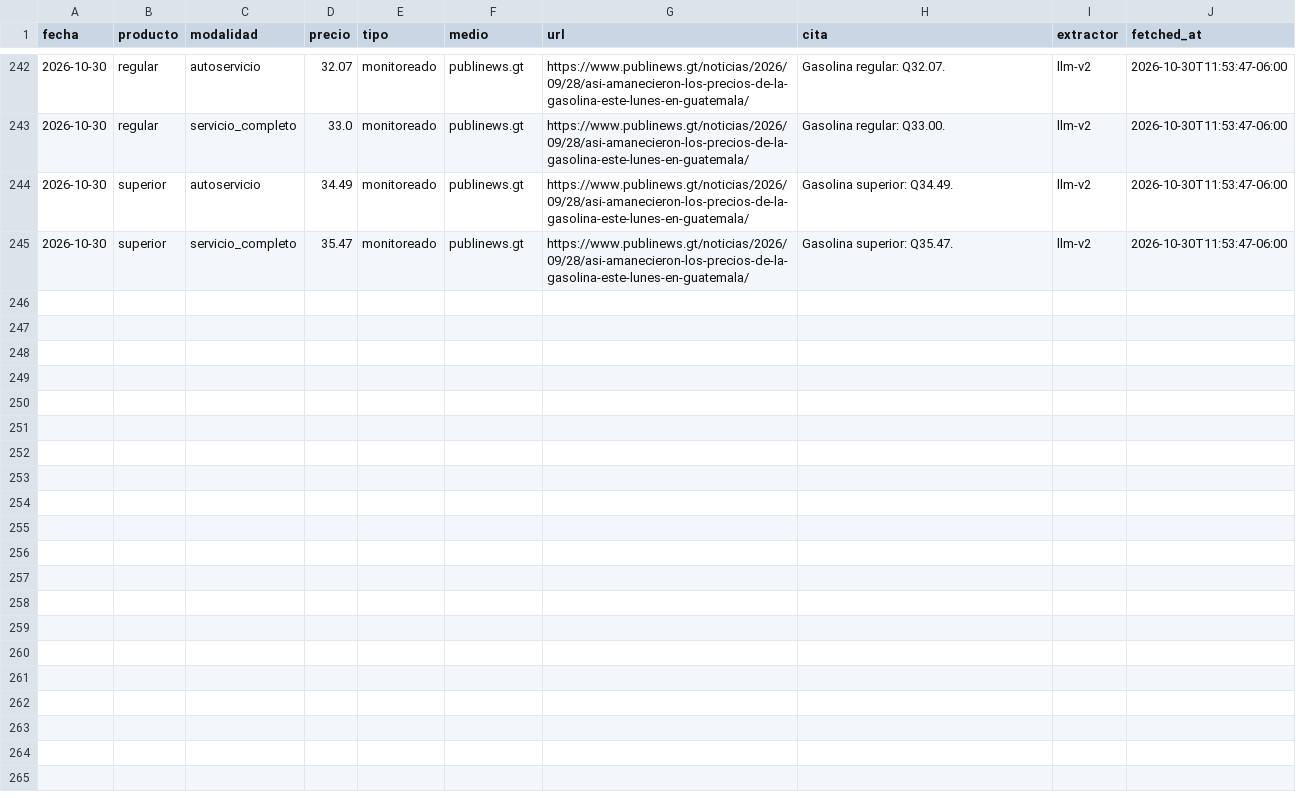
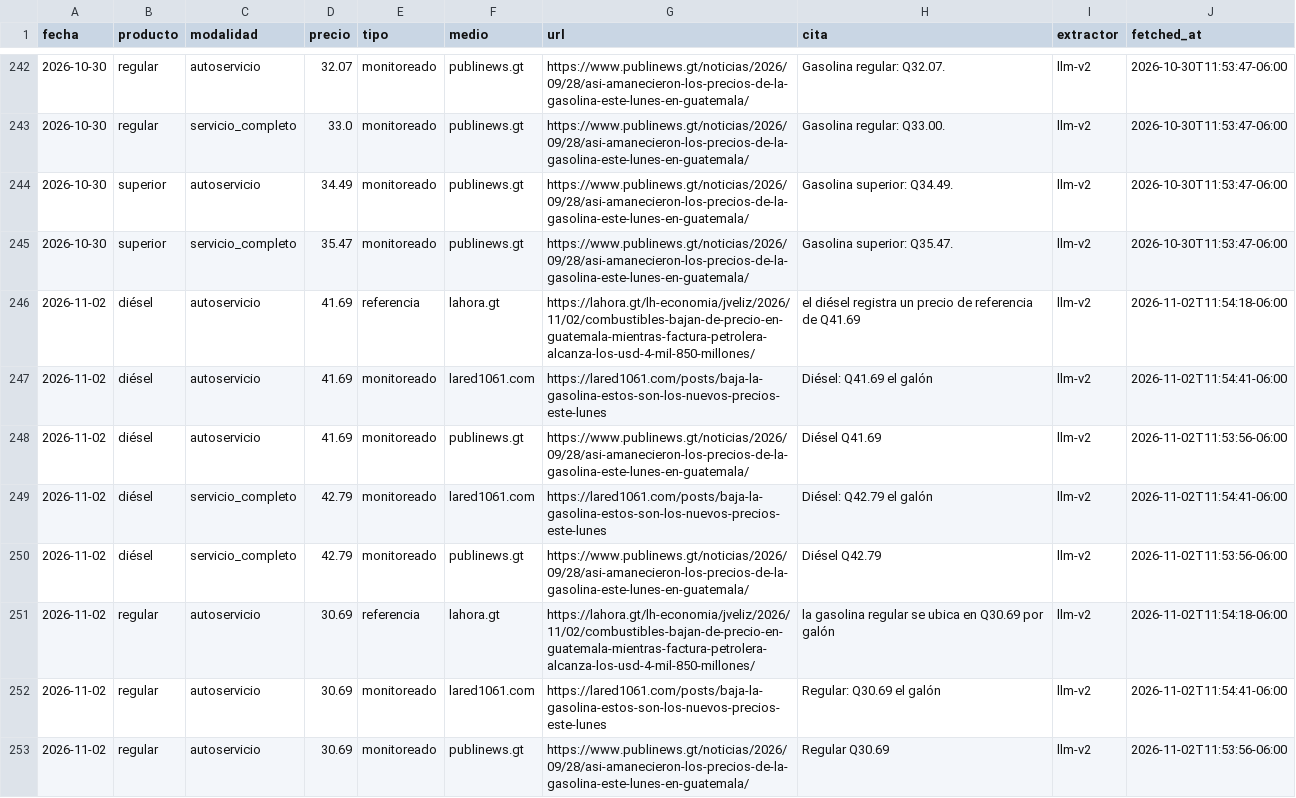
Before and after one commit to yartoorsdar/gasolina-gt, a CSV file: data/db/observaciones.csv, drawn as a sheet; only a part is shown, gaps mark what is left out; the diff covers the shown part only.

```diff
--- a/data/db/observaciones.csv
+++ b/data/db/observaciones.csv
@@ -245 +245,9 @@ fecha,producto,modalidad,precio,tipo,medio,url,cita,extractor,fetched_at
 2026-10-30,superior,servicio_completo,35.47,monitoreado,publinews.gt,https://www.publinews.gt/noticias/2026/09/28/asi-amanecieron-los-precios-de-la-gasolina-este-lunes-en-guatemala/,Gasolina superior: Q35.47.,llm-v2,2026-10-30T11:53:47-06:00
+2026-11-02,diésel,autoservicio,41.69,referencia,lahora.gt,https://lahora.gt/lh-economia/jveliz/2026/11/02/combustibles-bajan-de-precio-en-guatemala-mientras-factura-petrolera-alcanza-los-usd-4-mil-850-millones/,el diésel registra un precio de referencia de Q41.69,llm-v2,2026-11-02T11:54:18-06:00
+2026-11-02,diésel,autoservicio,41.69,monitoreado,lared1061.com,https://lared1061.com/posts/baja-la-gasolina-estos-son-los-nuevos-precios-este-lunes,Diésel: Q41.69 el galón,llm-v2,2026-11-02T11:54:41-06:00
+2026-11-02,diésel,autoservicio,41.69,monitoreado,publinews.gt,https://www.publinews.gt/noticias/2026/09/28/asi-amanecieron-los-precios-de-la-gasolina-este-lunes-en-guatemala/,Diésel Q41.69,llm-v2,2026-11-02T11:53:56-06:00
+2026-11-02,diésel,servicio_completo,42.79,monitoreado,lared1061.com,https://lared1061.com/posts/baja-la-gasolina-estos-son-los-nuevos-precios-este-lunes,Diésel: Q42.79 el galón,llm-v2,2026-11-02T11:54:41-06:00
+2026-11-02,diésel,servicio_completo,42.79,monitoreado,publinews.gt,https://www.publinews.gt/noticias/2026/09/28/asi-amanecieron-los-precios-de-la-gasolina-este-lunes-en-guatemala/,Diésel Q42.79,llm-v2,2026-11-02T11:53:56-06:00
+2026-11-02,regular,autoservicio,30.69,referencia,lahora.gt,https://lahora.gt/lh-economia/jveliz/2026/11/02/combustibles-bajan-de-precio-en-guatemala-mientras-factura-petrolera-alcanza-los-usd-4-mil-850-millones/,la gasolina regular se ubica en Q30.69 por galón,llm-v2,2026-11-02T11:54:18-06:00
+2026-11-02,regular,autoservicio,30.69,monitoreado,lared1061.com,https://lared1061.com/posts/baja-la-gasolina-estos-son-los-nuevos-precios-este-lunes,Regular: Q30.69 el galón,llm-v2,2026-11-02T11:54:41-06:00
+2026-11-02,regular,autoservicio,30.69,monitoreado,publinews.gt,https://www.publinews.gt/noticias/2026/09/28/asi-amanecieron-los-precios-de-la-gasolina-este-lunes-en-guatemala/,Regular Q30.69,llm-v2,2026-11-02T11:53:56-06:00
```
Also changed, not shown: 7 added rows elsewhere in this file, data/db/articulos.csv, data/db/consenso.csv, 5 other files.
